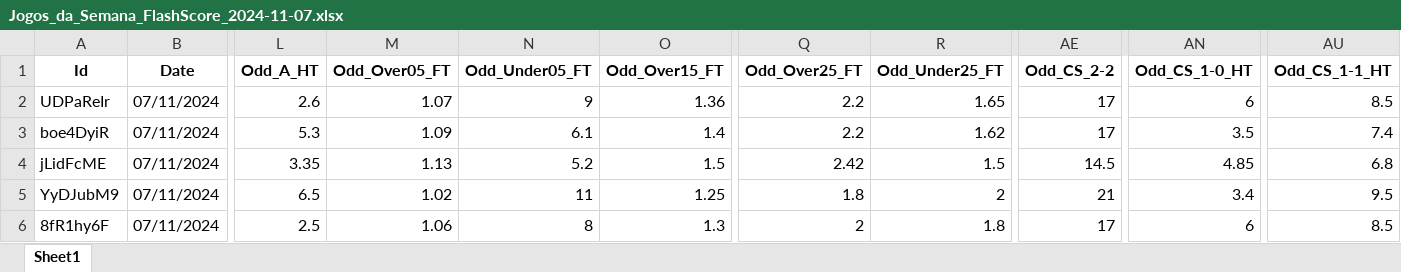
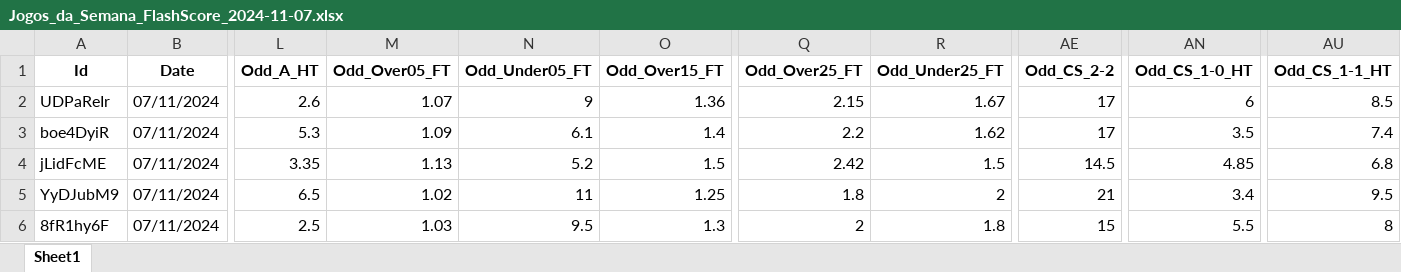
Before and after one commit to mtprado88/jogos_full, an Excel workbook: Jogos_da_Semana_FlashScore_2024-11-07.xlsx, sheet Sheet1, drawn as a sheet; only a part is shown, gaps mark what is left out; values as stored, in another font and other column widths than the file's, no borders; the diff names each change by its address in the sheet, - before the commit and + after, or states it on an @@ line.

Commit message:
Atualizando o arquivo XLSX

```diff
--- a/Jogos_da_Semana_FlashScore_2024-11-07.xlsx (sheet Sheet1)
+++ b/Jogos_da_Semana_FlashScore_2024-11-07.xlsx (sheet Sheet1)
-Q2 (Odd_Over25_FT): 2.2
+Q2 (Odd_Over25_FT): 2.15
-R2 (Odd_Under25_FT): 1.65
+R2 (Odd_Under25_FT): 1.67
-M6 (Odd_Over05_FT): 1.06
+M6 (Odd_Over05_FT): 1.03
-N6 (Odd_Under05_FT): 8
+N6 (Odd_Under05_FT): 9.5
-AE6 (Odd_CS_2-2): 17
+AE6 (Odd_CS_2-2): 15
-AN6 (Odd_CS_1-0_HT): 6
+AN6 (Odd_CS_1-0_HT): 5.5
-AU6 (Odd_CS_1-1_HT): 8.5
+AU6 (Odd_CS_1-1_HT): 8
```
